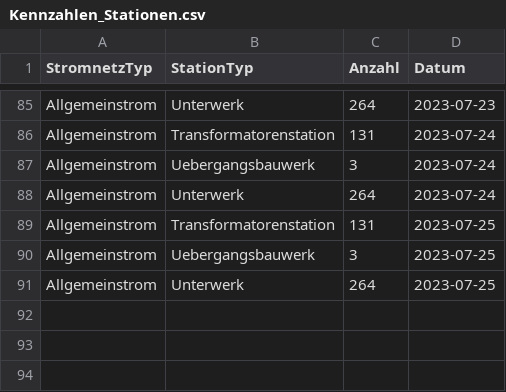
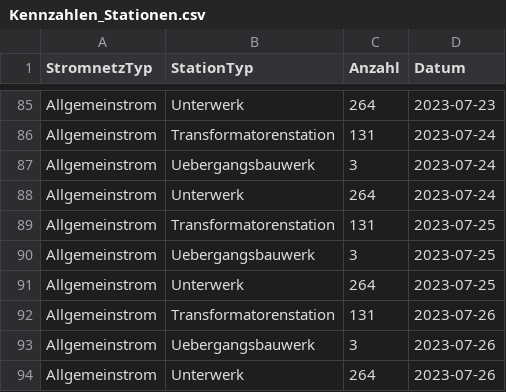
Before and after one commit to SFOE/KeyFiguresElectricalInstallations, a CSV file: data/Kennzahlen_Stationen.csv, drawn as a sheet; only a part is shown, gaps mark what is left out.

```diff
--- a/data/Kennzahlen_Stationen.csv
+++ b/data/Kennzahlen_Stationen.csv
@@ -91 +91,4 @@ Allgemeinstrom,Uebergangsbauwerk,3,2023-07-25
 Allgemeinstrom,Unterwerk,264,2023-07-25
+Allgemeinstrom,Transformatorenstation,131,2023-07-26
+Allgemeinstrom,Uebergangsbauwerk,3,2023-07-26
+Allgemeinstrom,Unterwerk,264,2023-07-26
```
Also changed, not shown: data/Kennzahlen_Leitungen.csv, data/Kennzahlen_Masten.csv, 8 other files.
